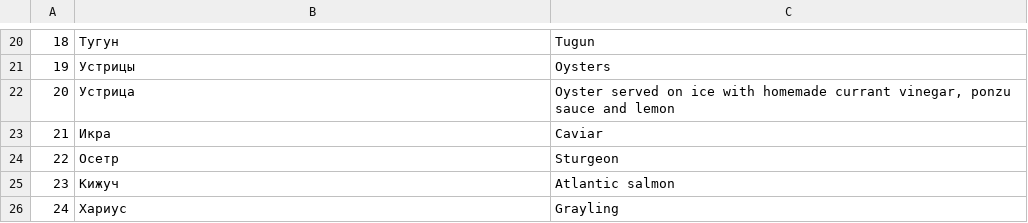
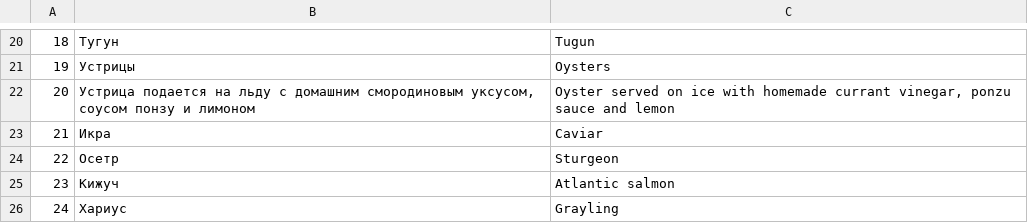
Before and after one commit to valerysukmanyuk/ML_HSE, a CSV file: Проект/data/src_data_en.csv (was Проект/data_en.csv), drawn as a sheet; only a part is shown, gaps mark what is left out.

```diff
--- a/Проект/data_en.csv
+++ b/Проект/data/src_data_en.csv
@@ -21,3 +21,3 @@
 19,Устрицы,Oysters
-20,Устрица,"Oyster served on ice with homemade currant vinegar, ponzu sauce and lemon"
+20,"Устрица подается на льду с домашним смородиновым уксусом, соусом понзу и лимоном","Oyster served on ice with homemade currant vinegar, ponzu sauce and lemon"
 21,Икра,Caviar
```
Also changed, not shown: 50 other files.
